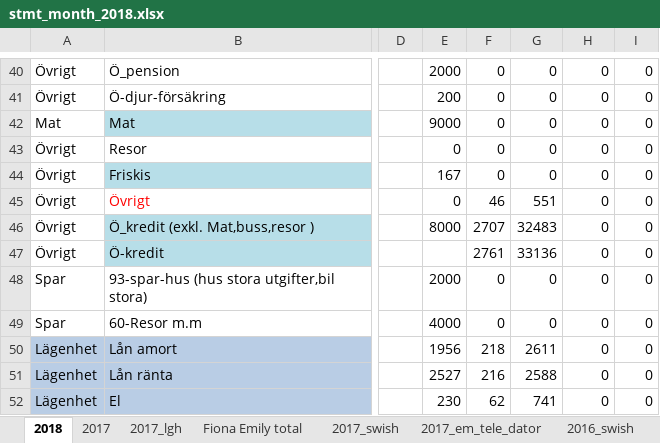
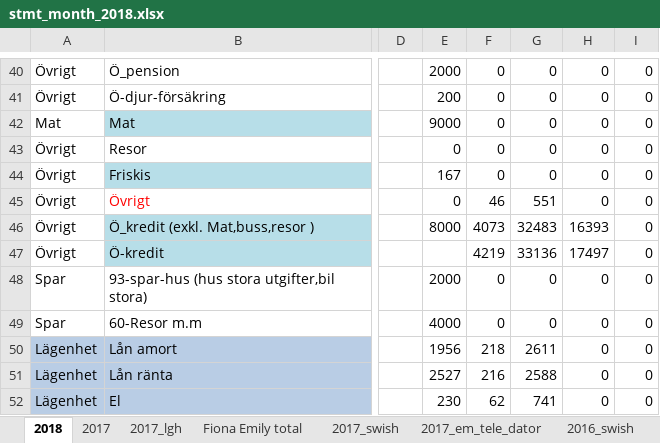
Before and after one commit to perlovdinger/_c_work, an Excel workbook: _private/economy/economy2018/stmt_month_2018.xlsx, sheet 2018, drawn as a sheet; only a part is shown, gaps mark what is left out; values as stored, in another font and other column widths than the file's, no borders; the diff covers the shown part only; the diff names each change by its address in the sheet, - before the commit and + after, or states it on an @@ line.

```diff
--- a/_private/economy/economy2018/stmt_month_2018.xlsx (sheet 2018)
+++ b/_private/economy/economy2018/stmt_month_2018.xlsx (sheet 2018)
-F46: 2707
+F46: 4073
-H46: 0
+H46: 16393
-F47: 2761
+F47: 4219
-H47: 0
+H47: 17497
```
Also changed, not shown: 2 added rows, 2 removed rows, 54 edited cells and cell formats elsewhere in this sheet, formulas that keep their value, 50 other files.
